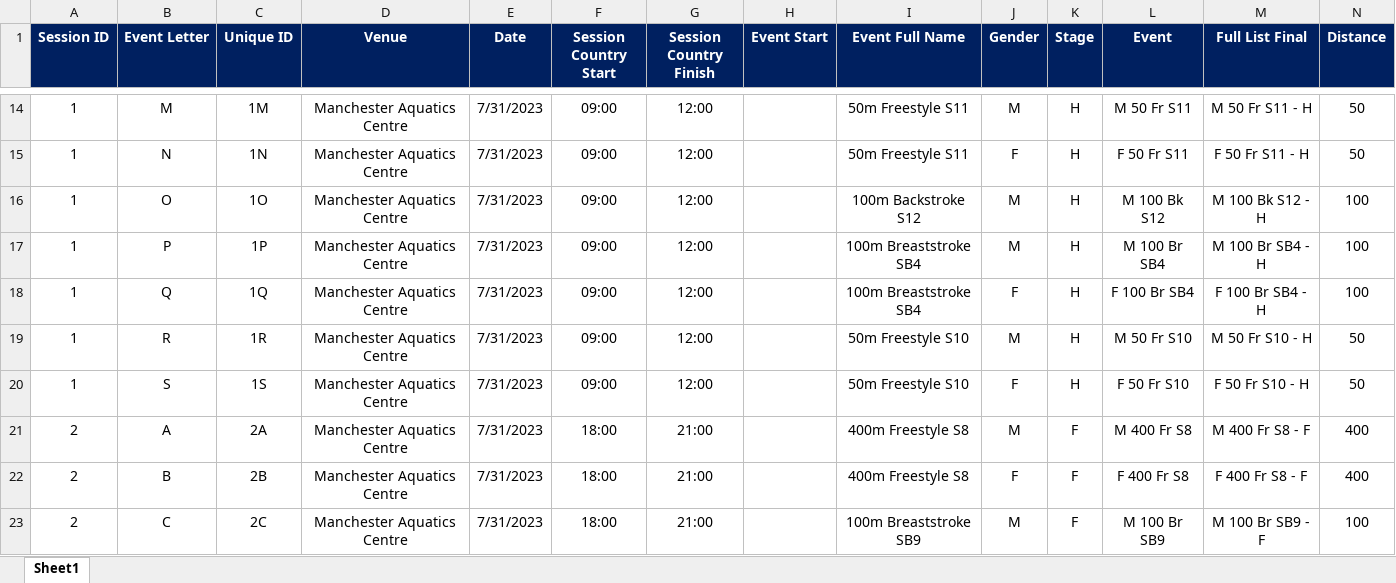
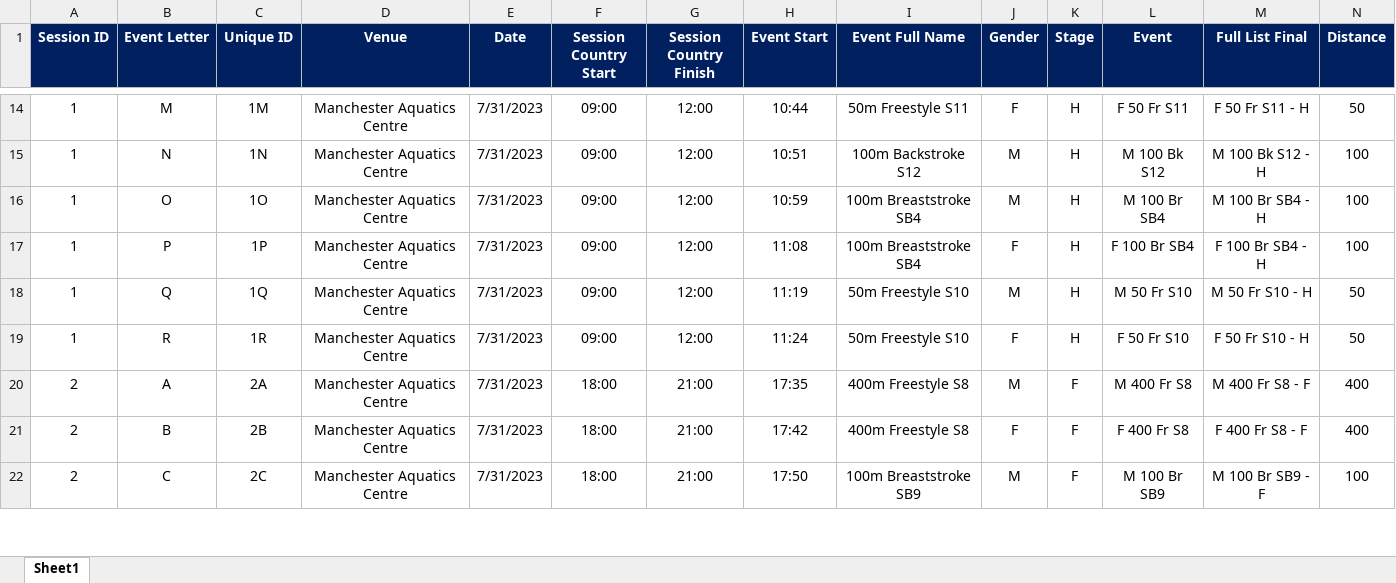
Before and after one commit to matthewmilligan1/Para_World_Championships_Schedule_Viewer, an Excel workbook: RAW Timetable.xlsx, sheet Sheet1, drawn as a sheet; only a part is shown, gaps mark what is left out; values as stored, in another font and other column widths than the file's, no borders; removed rows and columns are numbered as before the commit, all else as after; the diff covers the shown part only; the diff names each change by its address in the sheet, - before the commit and + after, or states it on an @@ line.

Commit message:
Add files via upload

```diff
--- a/RAW Timetable.xlsx (sheet Sheet1)
+++ b/RAW Timetable.xlsx (sheet Sheet1)
-H14 (Event Start): (empty)
+H14 (Event Start): 10:44
-J14 (Gender): M
+J14 (Gender): F
-L14 (Event): M 50 Fr S11
+L14 (Event): F 50 Fr S11
-M14 (Full List Final): M 50 Fr S11 - H
+M14 (Full List Final): F 50 Fr S11 - H
-H15 (Event Start): (empty)
+H15 (Event Start): 10:51
-I15 (Event Full Name): 50m Freestyle S11
+I15 (Event Full Name): 100m Backstroke S12
-J15 (Gender): F
+J15 (Gender): M
-L15 (Event): F 50 Fr S11
+L15 (Event): M 100 Bk S12
-M15 (Full List Final): F 50 Fr S11 - H
+M15 (Full List Final): M 100 Bk S12 - H
-N15 (Distance): 50
+N15 (Distance): 100
-H16 (Event Start): (empty)
+H16 (Event Start): 10:59
-I16 (Event Full Name): 100m Backstroke S12
+I16 (Event Full Name): 100m Breaststroke SB4
-L16 (Event): M 100 Bk S12
+L16 (Event): M 100 Br SB4
-M16 (Full List Final): M 100 Bk S12 - H
+M16 (Full List Final): M 100 Br SB4 - H
-H17 (Event Start): (empty)
+H17 (Event Start): 11:08
-J17 (Gender): M
+J17 (Gender): F
-L17 (Event): M 100 Br SB4
+L17 (Event): F 100 Br SB4
-M17 (Full List Final): M 100 Br SB4 - H
+M17 (Full List Final): F 100 Br SB4 - H
-H18 (Event Start): (empty)
+H18 (Event Start): 11:19
-I18 (Event Full Name): 100m Breaststroke SB4
+I18 (Event Full Name): 50m Freestyle S10
-J18 (Gender): F
+J18 (Gender): M
-L18 (Event): F 100 Br SB4
+L18 (Event): M 50 Fr S10
-M18 (Full List Final): F 100 Br SB4 - H
+M18 (Full List Final): M 50 Fr S10 - H
-N18 (Distance): 100
+N18 (Distance): 50
-H19 (Event Start): (empty)
+H19 (Event Start): 11:24
-J19 (Gender): M
+J19 (Gender): F
-L19 (Event): M 50 Fr S10
+L19 (Event): F 50 Fr S10
-M19 (Full List Final): M 50 Fr S10 - H
+M19 (Full List Final): F 50 Fr S10 - H
-row 20: 1 | S | 1S | Manchester Aquatics Centre | 7/31/2023 | 09:00 | 12:00 |  | 50m Freestyle S10 | F | H | F 50 Fr S10 | F 50 Fr S10 - H | 50
-H20 (Event Start): (empty)
+H20 (Event Start): 17:35
-H21 (Event Start): (empty)
+H21 (Event Start): 17:42
-H22 (Event Start): (empty)
+H22 (Event Start): 17:50
```
Also changed, not shown: 323 edited cells elsewhere in this sheet.
